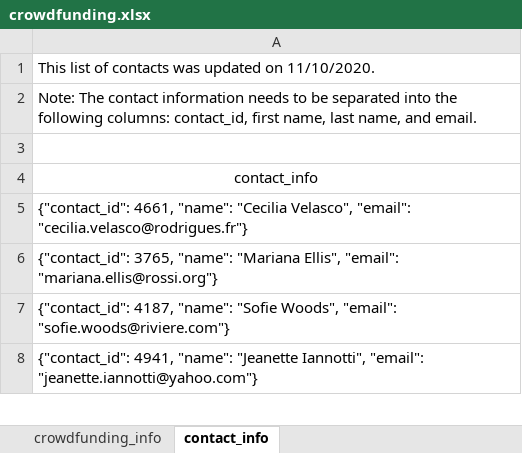
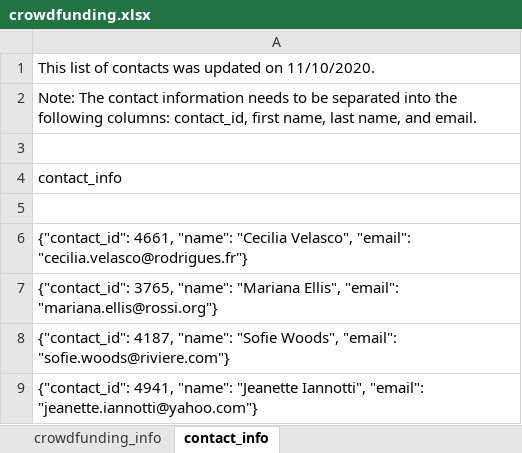
Before and after one commit to ehernandez0123/Crowdfunding-ETL, an Excel workbook: crowdfunding.xlsx, sheet contact_info, drawn as a sheet; only a part is shown; values as stored, in another font and other column widths than the file's, no borders; the diff names each change by its address in the sheet, - before the commit and + after, or states it on an @@ line.

```diff
--- a/crowdfunding.xlsx (sheet contact_info)
+++ b/crowdfunding.xlsx (sheet contact_info)
-A4 alignment: center
+A4 alignment: left
+row 5: (empty)
```
Also changed, not shown: 3 other files.
